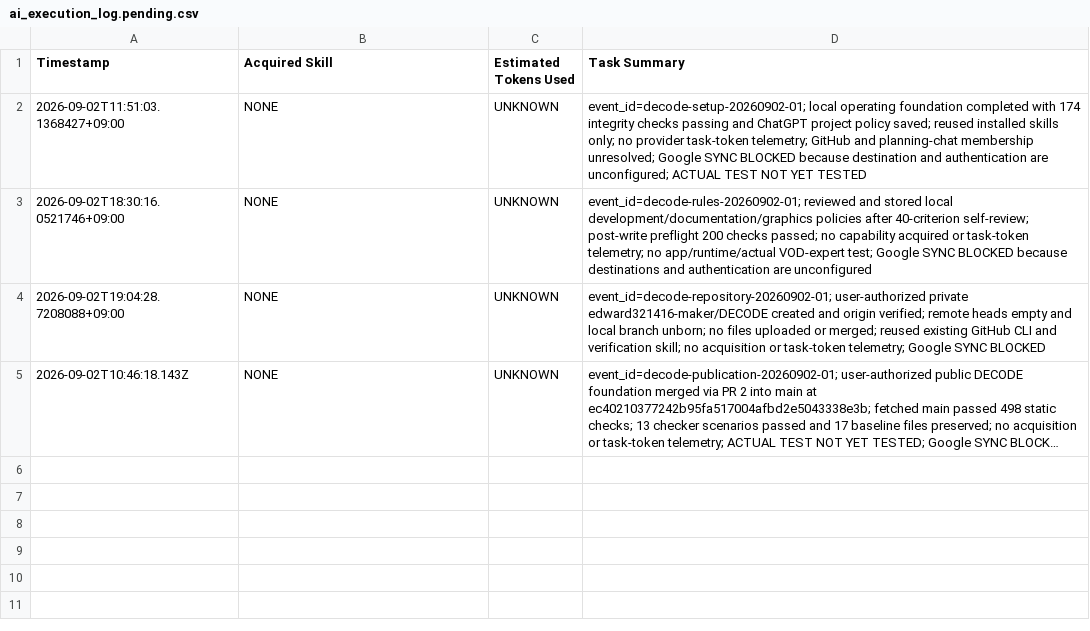
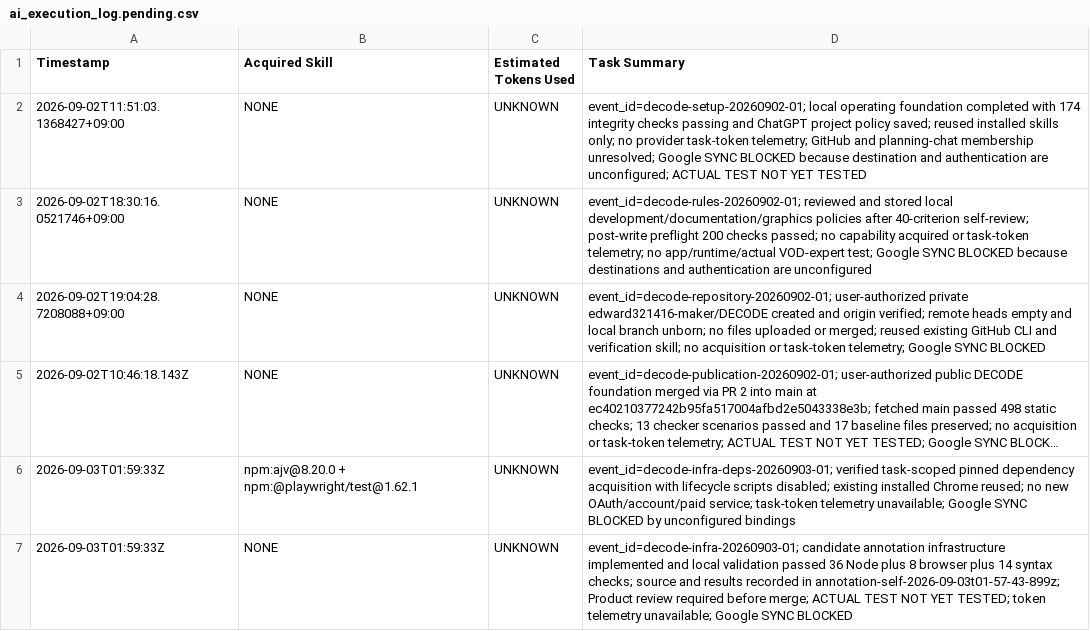
Before and after one commit to edward321416-maker/DECODE, a CSV file: experiments/ai_execution_log.pending.csv, drawn as a sheet; long unchanged cells end in …; the diff names each change by its address in the sheet, - before the commit and + after, or states it on an @@ line.

Commit message:
feat: add candidate annotation infrastructure and simulated validation

```diff
--- a/experiments/ai_execution_log.pending.csv
+++ b/experiments/ai_execution_log.pending.csv
+row 6: 2026-09-03T01:59:33Z | npm:ajv@8.20.0 + npm:@playwright/test@1.62.1 | UNKNOWN | event_id=decode-infra-deps-20260903-01; verified task-scoped pinned dependency acquisition with lifecycle scripts disabled; existing installed Chrome reused; no new OAuth/account/paid service; task-token telemetry unavailable; Google SYNC BLOCKED by unconfigured bindings
+row 7: 2026-09-03T01:59:33Z | NONE | UNKNOWN | event_id=decode-infra-20260903-01; candidate annotation infrastructure implemented and local validation passed 36 Node plus 8 browser plus 14 syntax checks; source and results recorded in annotation-self-2026-09-03t01-57-43-899z; Product review required before merge; ACTUAL TEST NOT YET TESTED; token telemetry unavailable; Google SYNC BLOCKED
```
Also changed, not shown: 43 other files.
